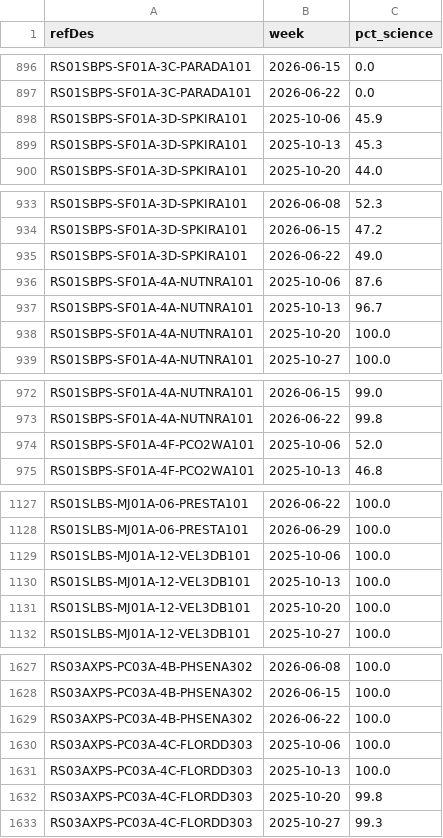
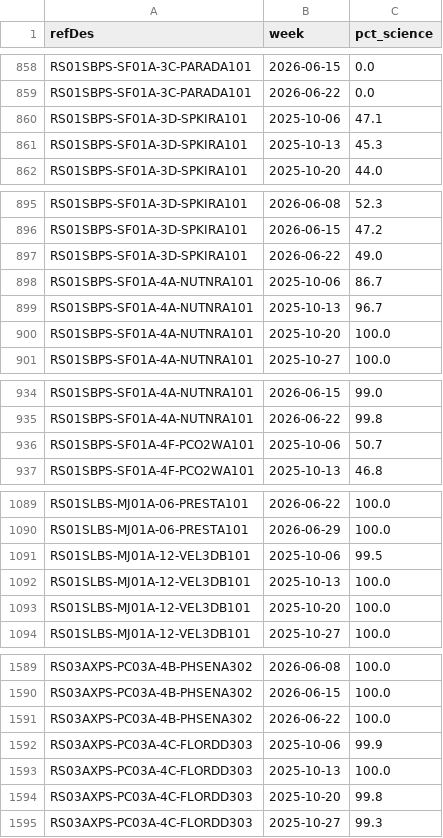
Before and after one commit to OOI-CabledArray/kpis, a CSV file: reports/2026-06-29/weekly_science.csv, drawn as a sheet; only a part is shown, gaps mark what is left out; the diff covers the shown part only.

```diff
--- a/reports/2026-06-29/weekly_science.csv
+++ b/reports/2026-06-29/weekly_science.csv
@@ -897,3 +859,3 @@ RS01SBPS-SF01A-3C-PARADA101,2026-06-15,0.0
 RS01SBPS-SF01A-3C-PARADA101,2026-06-22,0.0
-RS01SBPS-SF01A-3D-SPKIRA101,2025-10-06,45.9
+RS01SBPS-SF01A-3D-SPKIRA101,2025-10-06,47.1
 RS01SBPS-SF01A-3D-SPKIRA101,2025-10-13,45.3
@@ -935,3 +897,3 @@ RS01SBPS-SF01A-3D-SPKIRA101,2026-06-15,47.2
 RS01SBPS-SF01A-3D-SPKIRA101,2026-06-22,49.0
-RS01SBPS-SF01A-4A-NUTNRA101,2025-10-06,87.6
+RS01SBPS-SF01A-4A-NUTNRA101,2025-10-06,86.7
 RS01SBPS-SF01A-4A-NUTNRA101,2025-10-13,96.7
@@ -973,3 +935,3 @@ RS01SBPS-SF01A-4A-NUTNRA101,2026-06-15,99.0
 RS01SBPS-SF01A-4A-NUTNRA101,2026-06-22,99.8
-RS01SBPS-SF01A-4F-PCO2WA101,2025-10-06,52.0
+RS01SBPS-SF01A-4F-PCO2WA101,2025-10-06,50.7
 RS01SBPS-SF01A-4F-PCO2WA101,2025-10-13,46.8
@@ -1128,3 +1090,3 @@ RS01SLBS-MJ01A-06-PRESTA101,2026-06-22,100.0
 RS01SLBS-MJ01A-06-PRESTA101,2026-06-29,100.0
-RS01SLBS-MJ01A-12-VEL3DB101,2025-10-06,100.0
+RS01SLBS-MJ01A-12-VEL3DB101,2025-10-06,99.5
 RS01SLBS-MJ01A-12-VEL3DB101,2025-10-13,100.0
@@ -1629,3 +1591,3 @@ RS03AXPS-PC03A-4B-PHSENA302,2026-06-15,100.0
 RS03AXPS-PC03A-4B-PHSENA302,2026-06-22,100.0
-RS03AXPS-PC03A-4C-FLORDD303,2025-10-06,100.0
+RS03AXPS-PC03A-4C-FLORDD303,2025-10-06,99.9
 RS03AXPS-PC03A-4C-FLORDD303,2025-10-13,100.0
```
Also changed, not shown: 38 removed rows and 8 edited cells elsewhere in this file, reports/2026-06-29/kpi_pivot_retention.csv, reports/2026-06-29/kpi_pivot_science.csv, 8 other files.
